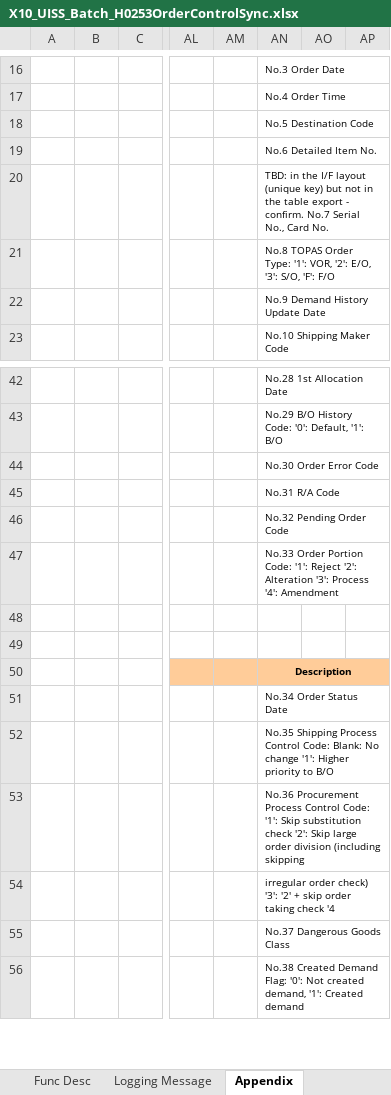
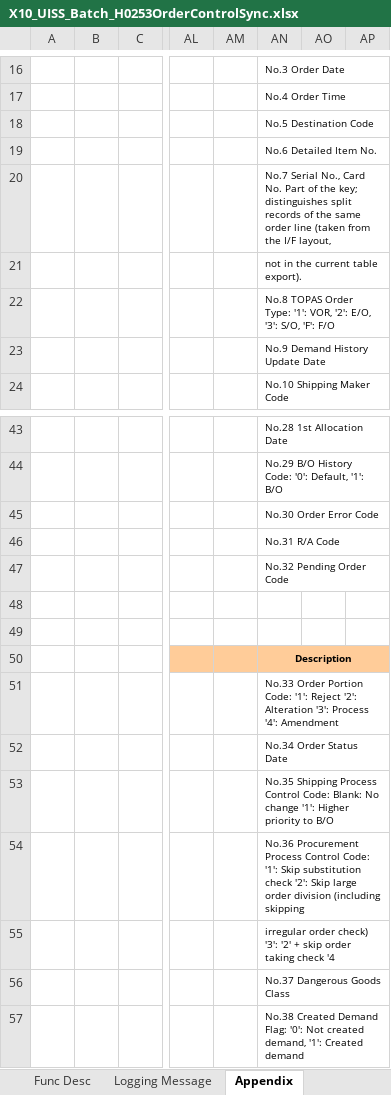
Before and after one commit to ivanrayhannn/crossdockpoc, an Excel workbook: deliverables/uiss/X10_UISS_Batch_H0253OrderControlSync.xlsx, sheet Appendix, drawn as a sheet; only a part is shown, gaps mark what is left out; values as stored, in another font and other column widths than the file's, no borders; rows hold the shown columns only; the diff names each change by its address in the sheet, - before the commit and + after, or states it on an @@ line.

```diff
--- a/deliverables/uiss/X10_UISS_Batch_H0253OrderControlSync.xlsx (sheet Appendix)
+++ b/deliverables/uiss/X10_UISS_Batch_H0253OrderControlSync.xlsx (sheet Appendix)
-AN20: TBD: in the I/F layout (unique key) but not in the table export - confirm. No.7 Serial No., Card No.
+AN20: No.7 Serial No., Card No. Part of the key; distinguishes split records of the same order line (taken from the I/F layout,
+row 21:  |  |  |  |  | not in the current table export).
@@ row 47 moved to row 51: ORDER_PORTION_CD @@
```
Also changed, not shown: 3 other files.
